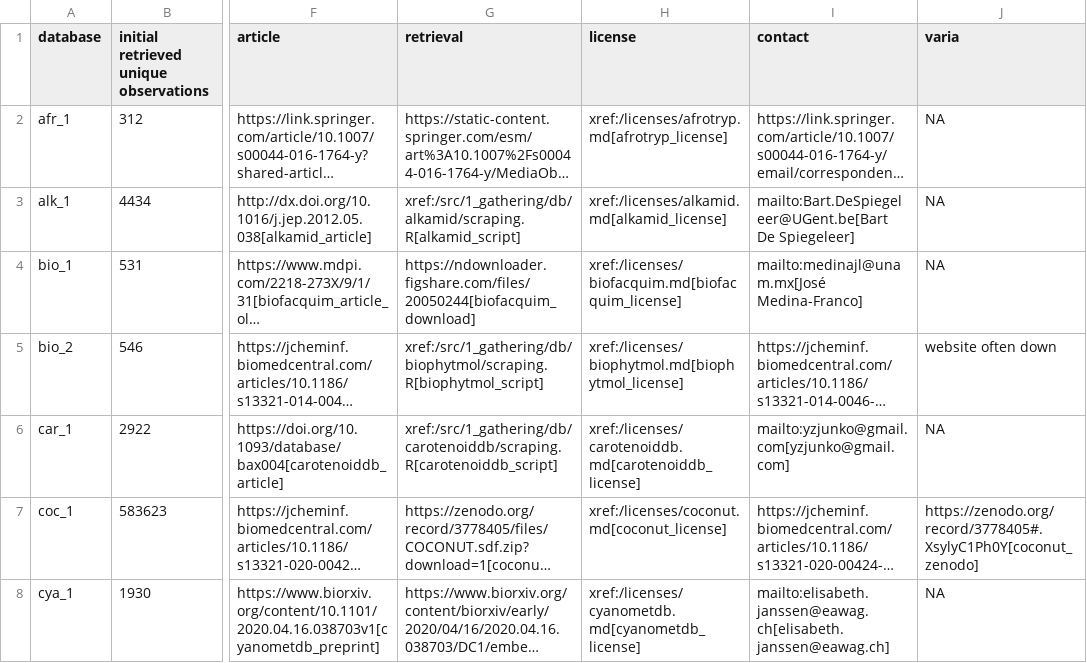
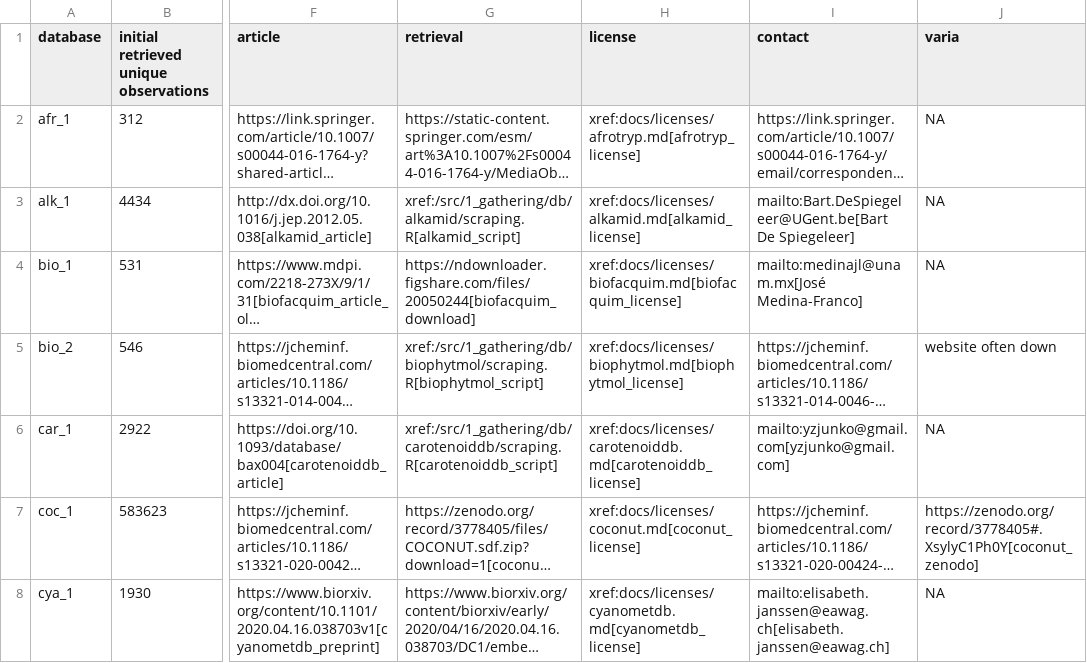
Before and after one commit to lotusnprod/lotus-processor, a TSV file: docs/dataset.tsv, drawn as a sheet; only a part is shown, gaps mark what is left out; long unchanged cells end in …; the diff covers the shown part only; the diff names each change by its address in the sheet, - before the commit and + after, or states it on an @@ line.

Commit message:
[doc] better licenses accessibility

```diff
--- a/docs/dataset.tsv
+++ b/docs/dataset.tsv
-H2 (license): xref:/licenses/afrotryp.md[afrotryp_license]
+H2 (license): xref:docs/licenses/afrotryp.md[afrotryp_license]
-H3 (license): xref:/licenses/alkamid.md[alkamid_license]
+H3 (license): xref:docs/licenses/alkamid.md[alkamid_license]
-H4 (license): xref:/licenses/biofacquim.md[biofacquim_license]
+H4 (license): xref:docs/licenses/biofacquim.md[biofacquim_license]
-H5 (license): xref:/licenses/biophytmol.md[biophytmol_license]
+H5 (license): xref:docs/licenses/biophytmol.md[biophytmol_license]
-H6 (license): xref:/licenses/carotenoiddb.md[carotenoiddb_license]
+H6 (license): xref:docs/licenses/carotenoiddb.md[carotenoiddb_license]
-H7 (license): xref:/licenses/coconut.md[coconut_license]
+H7 (license): xref:docs/licenses/coconut.md[coconut_license]
-H8 (license): xref:/licenses/cyanometdb.md[cyanometdb_license]
+H8 (license): xref:docs/licenses/cyanometdb.md[cyanometdb_license]
```
Also changed, not shown: 29 edited cells elsewhere in this file, 34 other files.
